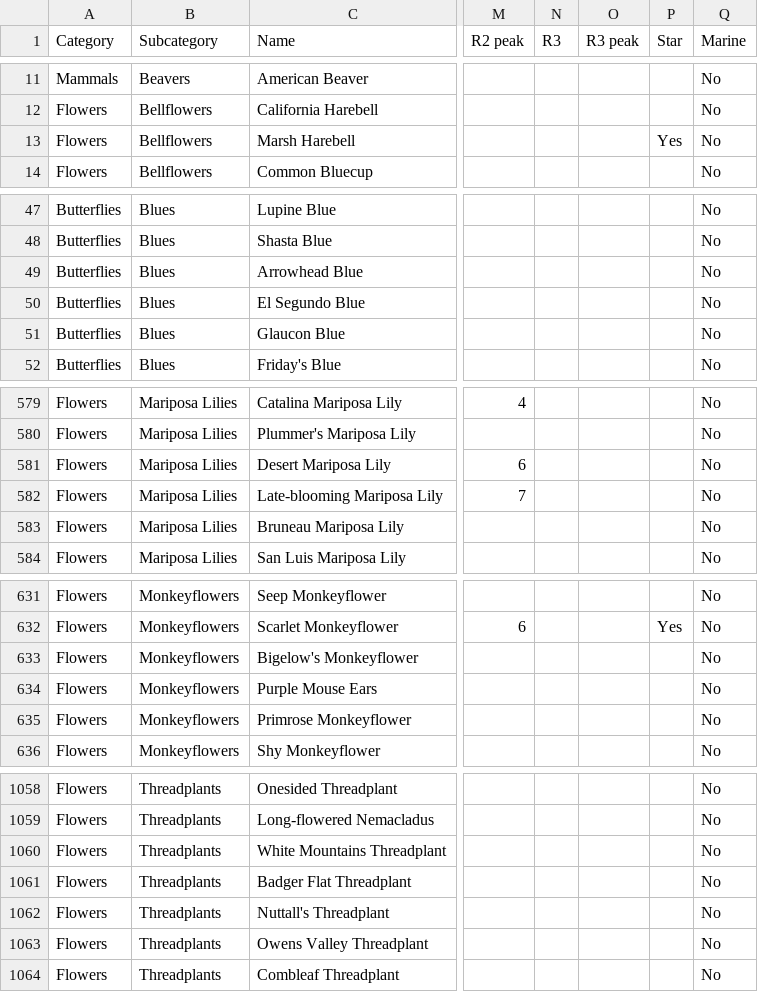
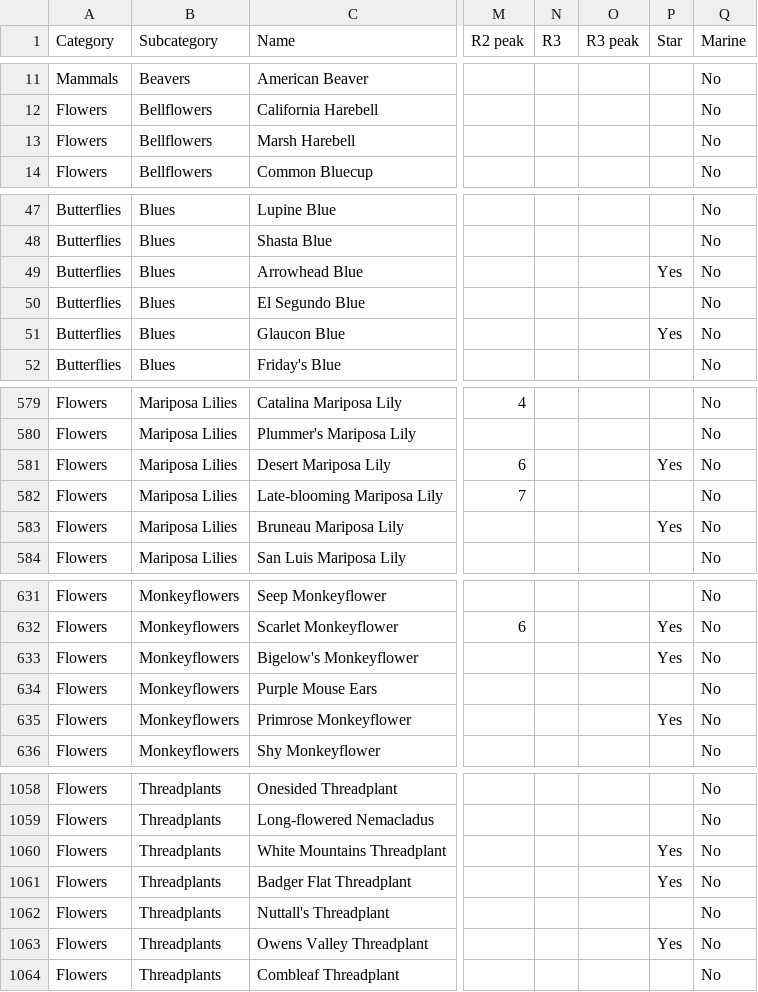
Before and after one commit to ecam1660/nature-tracker, a CSV file: data.csv, drawn as a sheet; only a part is shown, gaps mark what is left out; the diff covers the shown part only; the diff names each change by its address in the sheet, - before the commit and + after, or states it on an @@ line.

```diff
--- a/data.csv
+++ b/data.csv
-P13 (Star): Yes
+P13 (Star): (empty)
-P49 (Star): (empty)
+P49 (Star): Yes
-P51 (Star): (empty)
+P51 (Star): Yes
-P581 (Star): (empty)
+P581 (Star): Yes
-P583 (Star): (empty)
+P583 (Star): Yes
-P633 (Star): (empty)
+P633 (Star): Yes
-P635 (Star): (empty)
+P635 (Star): Yes
-P1060:P1061 (Star): (empty)
+P1060:P1061 (Star): Yes
-P1063 (Star): (empty)
+P1063 (Star): Yes
```
Also changed, not shown: 52 edited cells elsewhere in this file, 24 other files.
